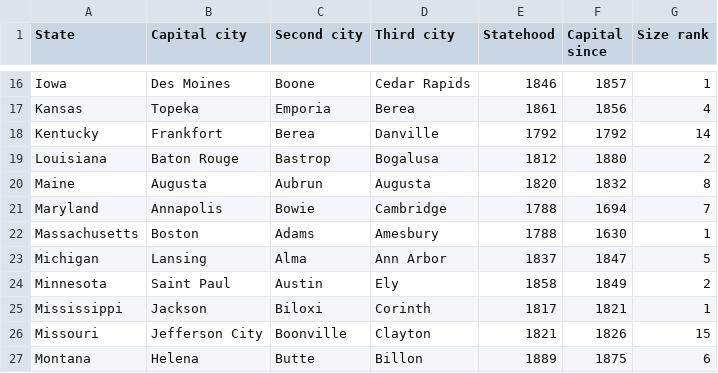
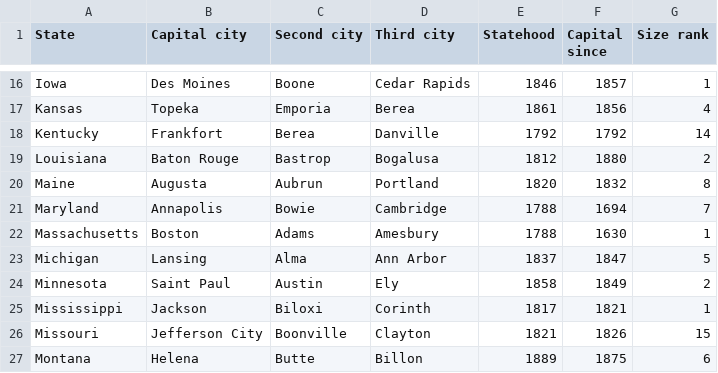
Before and after one commit to berigsby/ProjectFourQuiz, a CSV file: app/src/main/res/raw/state_capitals.csv, drawn as a sheet; only a part is shown, gaps mark what is left out.

```diff
--- a/app/src/main/res/raw/state_capitals.csv
+++ b/app/src/main/res/raw/state_capitals.csv
@@ -19,3 +19,3 @@ Kentucky,Frankfort,Berea,Danville,1792,1792,14
 Louisiana,Baton Rouge,Bastrop,Bogalusa,1812,1880,2
-Maine,Augusta,Aubrun,Augusta,1820,1832,8
+Maine,Augusta,Aubrun,Portland,1820,1832,8
 Maryland,Annapolis,Bowie,Cambridge,1788,1694,7
```
Also changed, not shown: 6 other files.
